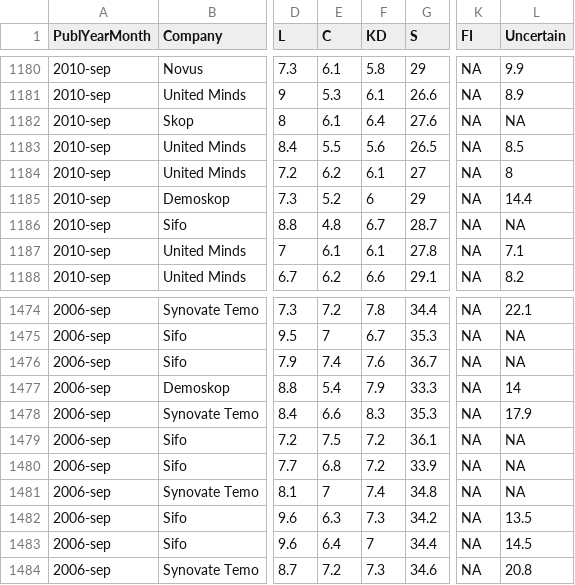
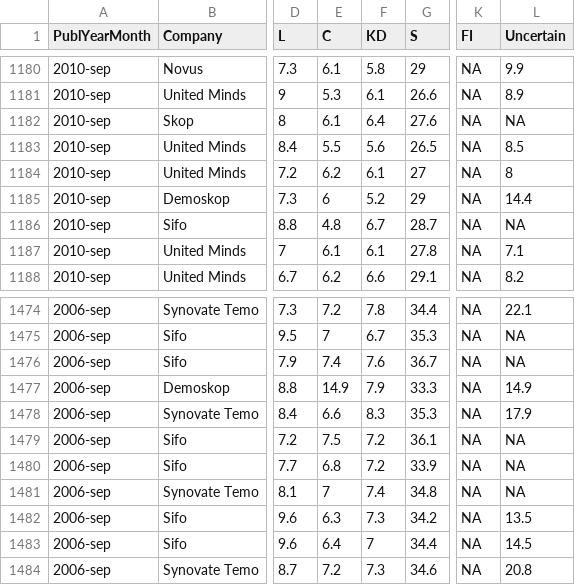
Before and after one commit to MansMeg/SwedishPolls, a CSV file: Data/Polls.csv, drawn as a sheet; only a part is shown, gaps mark what is left out; the diff names each change by its address in the sheet, - before the commit and + after, or states it on an @@ line.

```diff
--- a/Data/Polls.csv
+++ b/Data/Polls.csv
-E1185 (C): 5.2
+E1185 (C): 6
-F1185 (KD): 6
+F1185 (KD): 5.2
-E1477 (C): 5.4
+E1477 (C): 14.9
-L1477 (Uncertain): 14
+L1477 (Uncertain): 14.9
```
Also changed, not shown: Sources/sources.csv.
